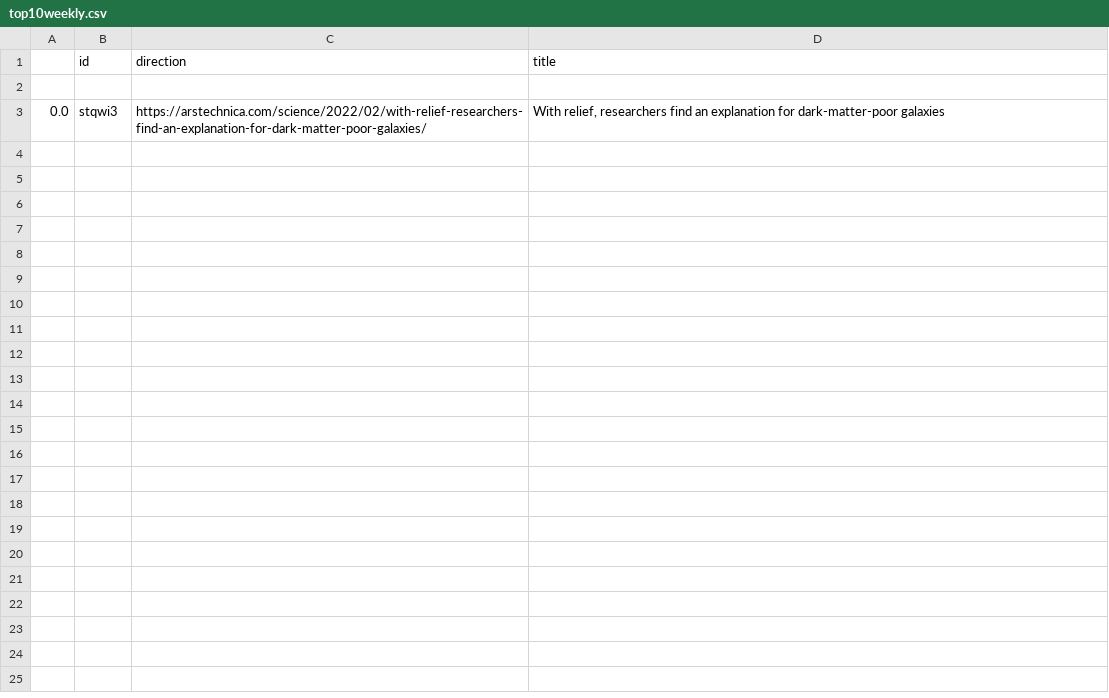
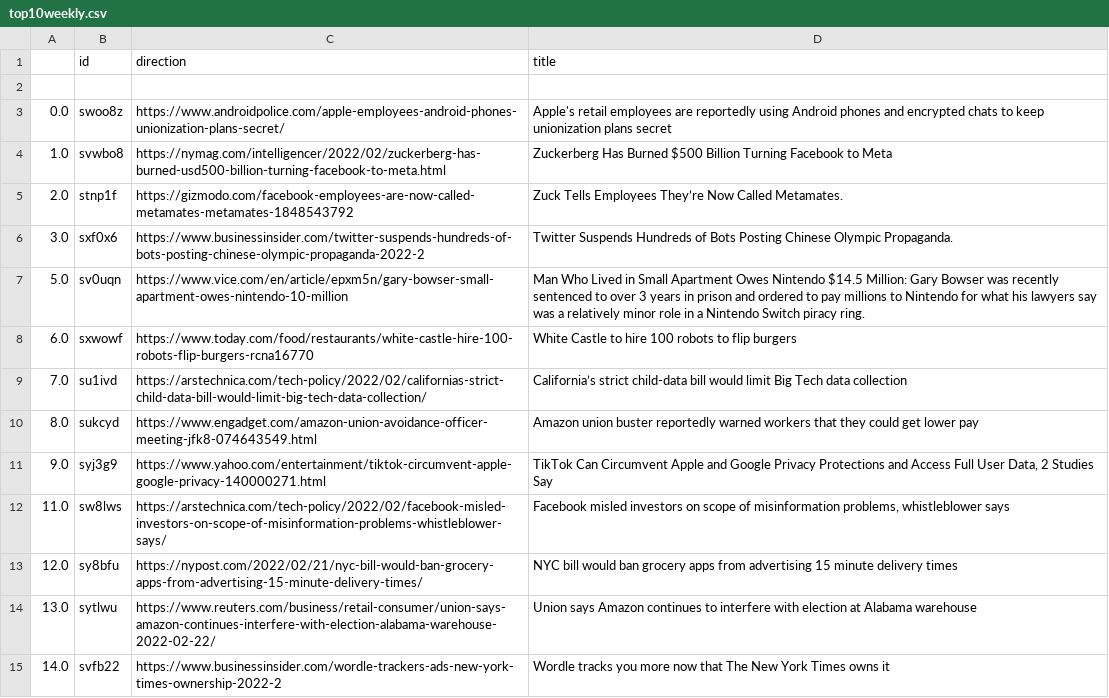
Before and after one commit to jesusyanez/Techline, a CSV file: top10weekly.csv, drawn as a sheet.

Commit message:
latest update

```diff
--- a/top10weekly.csv
+++ b/top10weekly.csv
@@ -2,2 +2,14 @@
 ,,,
-0.0,stqwi3,https://arstechnica.com/science/2022/02/with-relief-researchers-find-an-explanation-for-dark-matter-poor-galaxies/,"With relief, researchers find an explanation for dark-matter-poor galaxies"
+0.0,swoo8z,https://www.androidpolice.com/apple-employees-android-phones-unionization-plans-secret/,Apple's retail employees are reportedly using Android phones and encrypted chats to keep unionization plans secret
+1.0,svwbo8,https://nymag.com/intelligencer/2022/02/zuckerberg-has-burned-usd500-billion-turning-facebook-to-meta.html,Zuckerberg Has Burned $500 Billion Turning Facebook to Meta
+2.0,stnp1f,https://gizmodo.com/facebook-employees-are-now-called-metamates-metamates-1848543792,Zuck Tells Employees They’re Now Called Metamates.
+3.0,sxf0x6,https://www.businessinsider.com/twitter-suspends-hundreds-of-bots-posting-chinese-olympic-propaganda-2022-2,Twitter Suspends Hundreds of Bots Posting Chinese Olympic Propaganda.
+5.0,sv0uqn,https://www.vice.com/en/article/epxm5n/gary-bowser-small-apartment-owes-nintendo-10-million,Man Who Lived in Small Apartment Owes Nintendo $14.5 Million: Gary Bowser was recently sentenced to over 3 years in prison and ordered to pay millions to Nintendo for what his lawyers say was a relatively minor role in a Nintendo Switch piracy ring.
+6.0,sxwowf,https://www.today.com/food/restaurants/white-castle-hire-100-robots-flip-burgers-rcna16770,White Castle to hire 100 robots to flip burgers
+7.0,su1ivd,https://arstechnica.com/tech-policy/2022/02/californias-strict-child-data-bill-would-limit-big-tech-data-collection/,California’s strict child-data bill would limit Big Tech data collection
+8.0,sukcyd,https://www.engadget.com/amazon-union-avoidance-officer-meeting-jfk8-074643549.html,Amazon union buster reportedly warned workers that they could get lower pay
+9.0,syj3g9,https://www.yahoo.com/entertainment/tiktok-circumvent-apple-google-privacy-140000271.html,"TikTok Can Circumvent Apple and Google Privacy Protections and Access Full User Data, 2 Studies Say"
+11.0,sw8lws,https://arstechnica.com/tech-policy/2022/02/facebook-misled-investors-on-scope-of-misinformation-problems-whistleblower-says/,"Facebook misled investors on scope of misinformation problems, whistleblower says"
+12.0,sy8bfu,https://nypost.com/2022/02/21/nyc-bill-would-ban-grocery-apps-from-advertising-15-minute-delivery-times/,NYC bill would ban grocery apps from advertising 15 minute delivery times
+13.0,sytlwu,https://www.reuters.com/business/retail-consumer/union-says-amazon-continues-interfere-with-election-alabama-warehouse-2022-02-22/,Union says Amazon continues to interfere with election at Alabama warehouse
+14.0,svfb22,https://www.businessinsider.com/wordle-trackers-ads-new-york-times-ownership-2022-2,Wordle tracks you more now that The New York Times owns it
```
